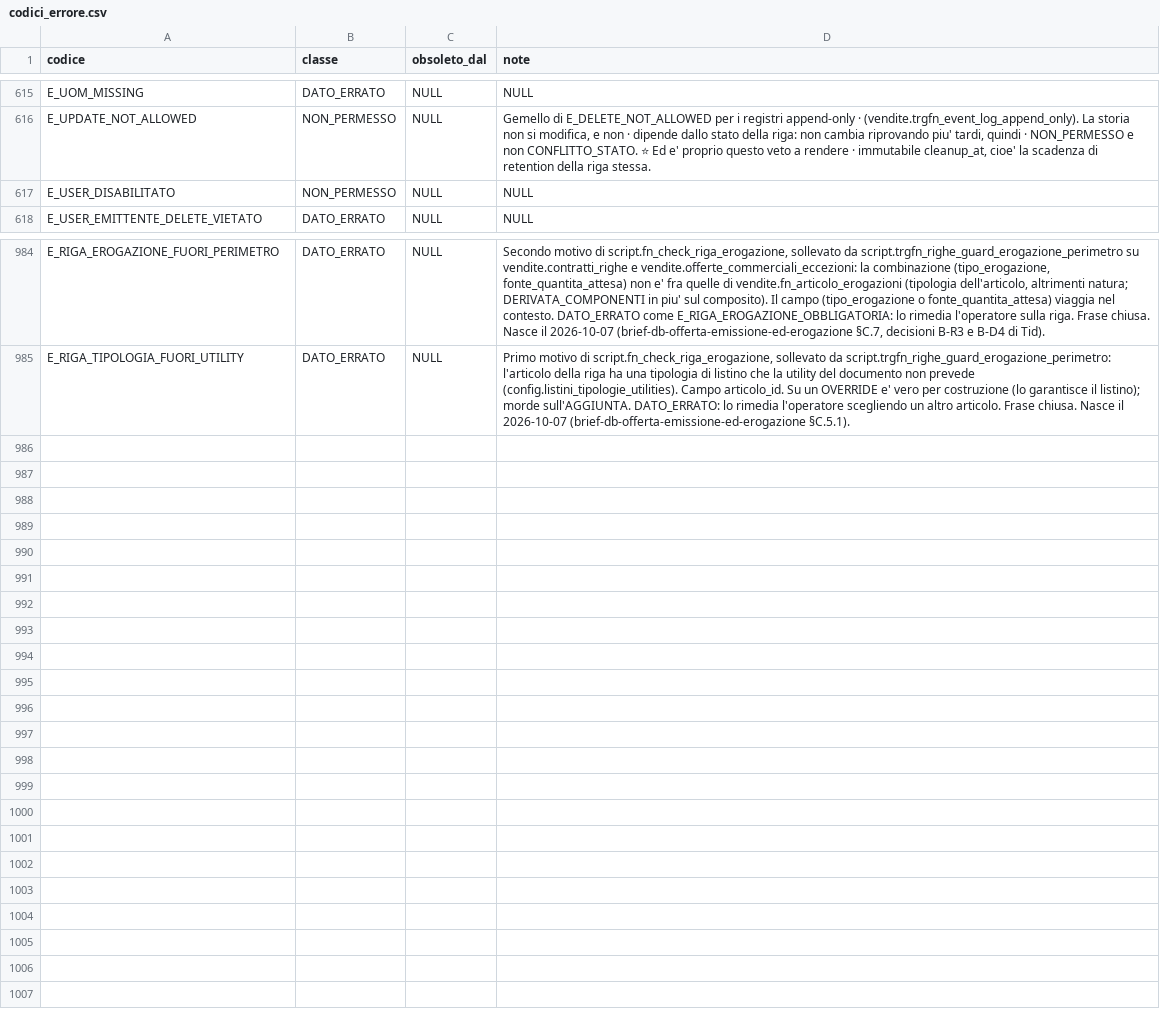
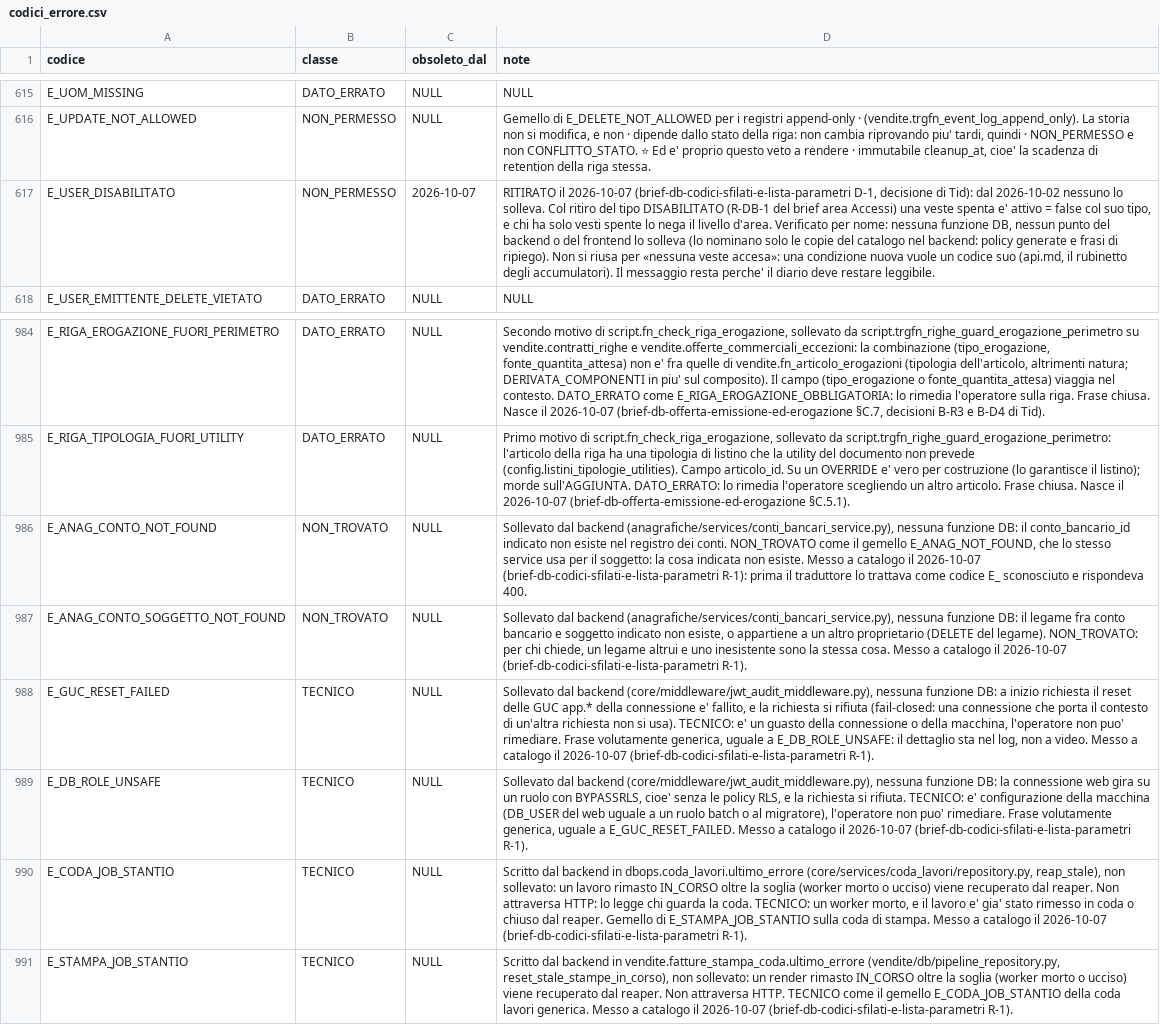
Before and after one commit to Tito-it/ZeroErp, a CSV file: db/changelog/migrations_v2/80_data/sql/config/codici_errore.csv, drawn as a sheet; only a part is shown, gaps mark what is left out; the diff names each change by its address in the sheet, - before the commit and + after, or states it on an @@ line.

Commit message:
Aggiornamenti DB come da brief-db-codici-sfilati-e-lista-parametri.md.

```diff
--- a/db/changelog/migrations_v2/80_data/sql/config/codici_errore.csv
+++ b/db/changelog/migrations_v2/80_data/sql/config/codici_errore.csv
-C617 (obsoleto_dal): NULL
+C617 (obsoleto_dal): 2026-10-07
-D617 (note): NULL
+D617 (note): RITIRATO il 2026-10-07 (brief-db-codici-sfilati-e-lista-parametri D-1, decisione di Tid): dal 2026-10-02 nessuno lo solleva. Col ritiro del tipo DISABILITATO (R-DB-1 del brief area Accessi) una veste spenta e' attivo = false col suo tipo, e chi ha solo vesti spente lo nega il livello d'area. Verificato per nome: nessuna funzione DB, nessun punto del backend o del frontend lo solleva (lo nominano solo le copie del catalogo nel backend: policy generate e frasi di ripiego). Non si riusa per «nessuna veste accesa»: una condizione nuova vuole un codice suo (api.md, il rubinetto degli accumulatori). Il messaggio resta perche' il diario deve restare leggibile.
+row 986: E_ANAG_CONTO_NOT_FOUND | NON_TROVATO | NULL | Sollevato dal backend (anagrafiche/services/conti_bancari_service.py), nessuna funzione DB: il conto_bancario_id indicato non esiste nel registro dei conti. NON_TROVATO come il gemello E_ANAG_NOT_FOUND, che lo stesso service usa per il soggetto: la cosa indicata non esiste. Messo a catalogo il 2026-10-07 (brief-db-codici-sfilati-e-lista-parametri R-1): prima il traduttore lo trattava come codice E_ sconosciuto e rispondeva 400.
+row 987: E_ANAG_CONTO_SOGGETTO_NOT_FOUND | NON_TROVATO | NULL | Sollevato dal backend (anagrafiche/services/conti_bancari_service.py), nessuna funzione DB: il legame fra conto bancario e soggetto indicato non esiste, o appartiene a un altro proprietario (DELETE del legame). NON_TROVATO: per chi chiede, un legame altrui e uno inesistente sono la stessa cosa. Messo a catalogo il 2026-10-07 (brief-db-codici-sfilati-e-lista-parametri R-1).
+row 988: E_GUC_RESET_FAILED | TECNICO | NULL | Sollevato dal backend (core/middleware/jwt_audit_middleware.py), nessuna funzione DB: a inizio richiesta il reset delle GUC app.* della connessione e' fallito, e la richiesta si rifiuta (fail-closed: una connessione che porta il contesto di un'altra richiesta non si usa). TECNICO: e' un guasto della connessione o della macchina, l'operatore non puo' rimediare. Frase volutamente generica, uguale a E_DB_ROLE_UNSAFE: il dettaglio sta nel log, non a video. Messo a catalogo il 2026-10-07 (brief-db-codici-sfilati-e-lista-parametri R-1).
+row 989: E_DB_ROLE_UNSAFE | TECNICO | NULL | Sollevato dal backend (core/middleware/jwt_audit_middleware.py), nessuna funzione DB: la connessione web gira su un ruolo con BYPASSRLS, cioe' senza le policy RLS, e la richiesta si rifiuta. TECNICO: e' configurazione della macchina (DB_USER del web uguale a un ruolo batch o al migratore), l'operatore non puo' rimediare. Frase volutamente generica, uguale a E_GUC_RESET_FAILED. Messo a catalogo il 2026-10-07 (brief-db-codici-sfilati-e-lista-parametri R-1).
+row 990: E_CODA_JOB_STANTIO | TECNICO | NULL | Scritto dal backend in dbops.coda_lavori.ultimo_errore (core/services/coda_lavori/repository.py, reap_stale), non sollevato: un lavoro rimasto IN_CORSO oltre la soglia (worker morto o ucciso) viene recuperato dal reaper. Non attraversa HTTP: lo legge chi guarda la coda. TECNICO: un worker morto, e il lavoro e' gia' stato rimesso in coda o chiuso dal reaper. Gemello di E_STAMPA_JOB_STANTIO sulla coda di stampa. Messo a catalogo il 2026-10-07 (brief-db-codici-sfilati-e-lista-parametri R-1).
+row 991: E_STAMPA_JOB_STANTIO | TECNICO | NULL | Scritto dal backend in vendite.fatture_stampa_coda.ultimo_errore (vendite/db/pipeline_repository.py, reset_stale_stampe_in_corso), non sollevato: un render rimasto IN_CORSO oltre la soglia (worker morto o ucciso) viene recuperato dal reaper. Non attraversa HTTP. TECNICO come il gemello E_CODA_JOB_STANTIO della coda lavori generica. Messo a catalogo il 2026-10-07 (brief-db-codici-sfilati-e-lista-parametri R-1).
```
Also changed, not shown: db/changelog/migrations_v2/80_data/sql/config/messaggi_errore.csv, 17 other files.
